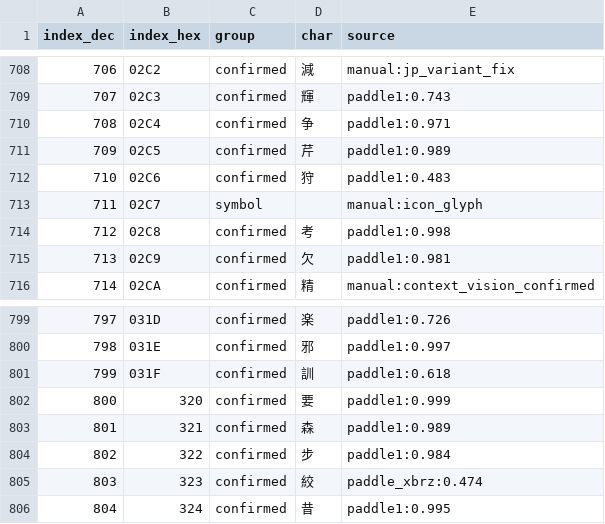
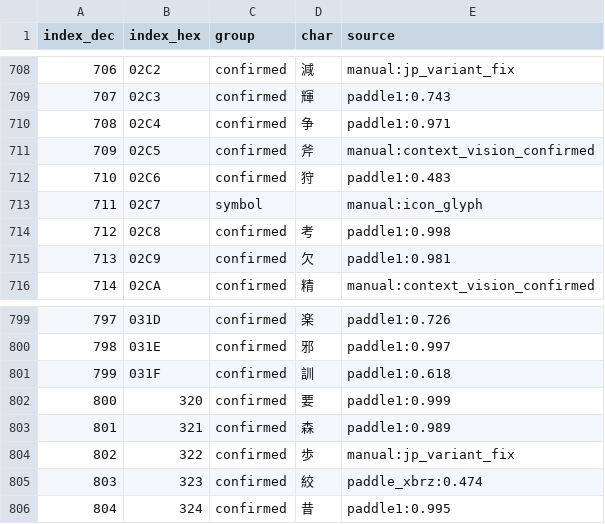
Before and after one commit to nE0sIghT/langrisser-5-translation, a CSV file: data/font_mapping/groups_report.csv, drawn as a sheet; only a part is shown, gaps mark what is left out.

```diff
--- a/data/font_mapping/groups_report.csv
+++ b/data/font_mapping/groups_report.csv
@@ -710,3 +710,3 @@ index_dec,index_hex,group,char,source
 708,02C4,confirmed,争,paddle1:0.971
-709,02C5,confirmed,芹,paddle1:0.989
+709,02C5,confirmed,斧,manual:context_vision_confirmed
 710,02C6,confirmed,狩,paddle1:0.483
@@ -803,3 +803,3 @@ index_dec,index_hex,group,char,source
 801,321,confirmed,森,paddle1:0.989
-802,322,confirmed,步,paddle1:0.984
+802,322,confirmed,歩,manual:jp_variant_fix
 803,323,confirmed,絞,paddle_xbrz:0.474
```
Also changed, not shown: data/font_mapping/en_slot_assignments.csv, 6 other files.
